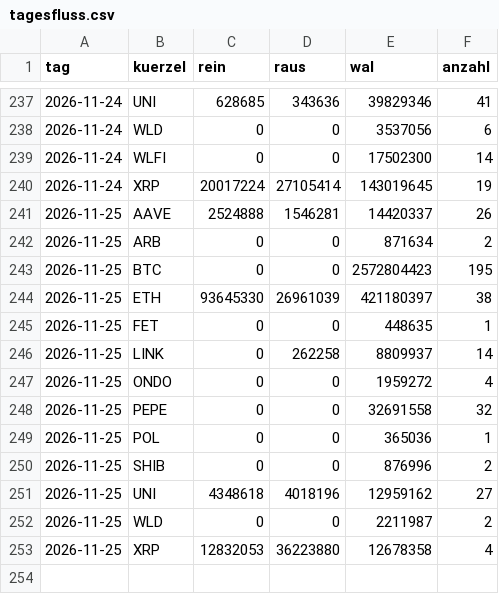
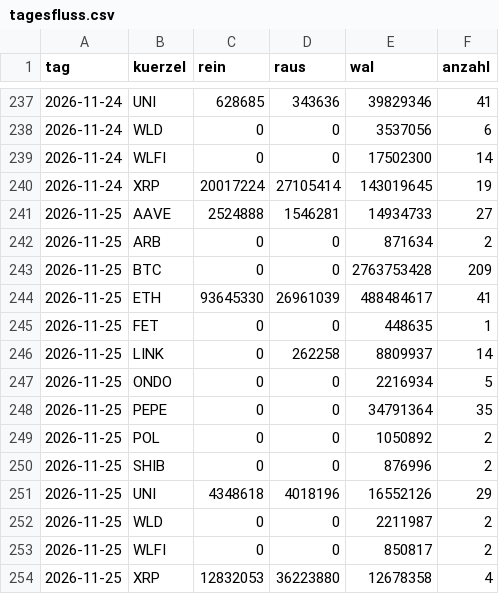
Before and after one commit to tobzwil89/insider, a CSV file: daten/wale/tagesfluss.csv, drawn as a sheet; only a part is shown, gaps mark what is left out.

```diff
--- a/daten/wale/tagesfluss.csv
+++ b/daten/wale/tagesfluss.csv
@@ -240,14 +240,15 @@ tag,kuerzel,rein,raus,wal,anzahl
 2026-11-24,XRP,20017224,27105414,143019645,19
-2026-11-25,AAVE,2524888,1546281,14420337,26
+2026-11-25,AAVE,2524888,1546281,14934733,27
 2026-11-25,ARB,0,0,871634,2
-2026-11-25,BTC,0,0,2572804423,195
-2026-11-25,ETH,93645330,26961039,421180397,38
+2026-11-25,BTC,0,0,2763753428,209
+2026-11-25,ETH,93645330,26961039,488484617,41
 2026-11-25,FET,0,0,448635,1
 2026-11-25,LINK,0,262258,8809937,14
-2026-11-25,ONDO,0,0,1959272,4
-2026-11-25,PEPE,0,0,32691558,32
-2026-11-25,POL,0,0,365036,1
+2026-11-25,ONDO,0,0,2216934,5
+2026-11-25,PEPE,0,0,34791364,35
+2026-11-25,POL,0,0,1050892,2
 2026-11-25,SHIB,0,0,876996,2
-2026-11-25,UNI,4348618,4018196,12959162,27
+2026-11-25,UNI,4348618,4018196,16552126,29
 2026-11-25,WLD,0,0,2211987,2
+2026-11-25,WLFI,0,0,850817,2
 2026-11-25,XRP,12832053,36223880,12678358,4
```
Also changed, not shown: daten/wale/memecoins.csv, 2 other files.
